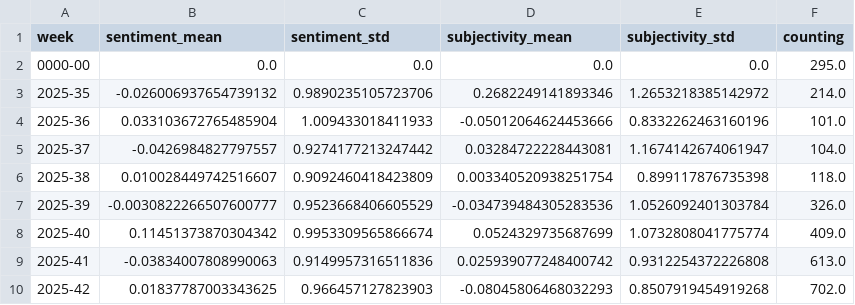
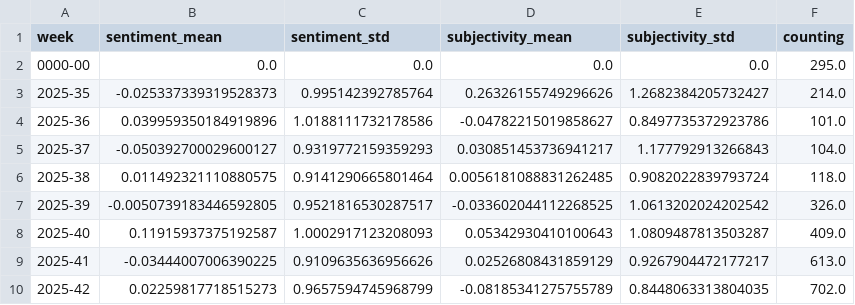
Before and after one commit to ms2329-news/collectionIsComing, a CSV file: csv/sentiments_weeks.csv, drawn as a sheet; only a part is shown; the diff covers the shown part only.

```diff
--- a/csv/sentiments_weeks.csv
+++ b/csv/sentiments_weeks.csv
@@ -2,9 +2,9 @@ week,sentiment_mean,sentiment_std,subjectivity_mean,subjectivity_std,counting
 0000-00,0.0,0.0,0.0,0.0,295.0
-2025-35,-0.026006937654739132,0.9890235105723706,0.2682249141893346,1.2653218385142972,214.0
-2025-36,0.033103672765485904,1.009433018411933,-0.05012064624453666,0.8332262463160196,101.0
-2025-37,-0.0426984827797557,0.9274177213247442,0.03284722228443081,1.1674142674061947,104.0
-2025-38,0.010028449742516607,0.9092460418423809,0.003340520938251754,0.899117876735398,118.0
-2025-39,-0.0030822266507600777,0.9523668406605529,-0.034739484305283536,1.0526092401303784,326.0
-2025-40,0.11451373870304342,0.9953309565866674,0.0524329735687699,1.0732808041775774,409.0
-2025-41,-0.03834007808990063,0.9149957316511836,0.025939077248400742,0.9312254372226808,613.0
-2025-42,0.01837787003343625,0.966457127823903,-0.08045806468032293,0.8507919454919268,702.0
+2025-35,-0.025337339319528373,0.995142392785764,0.26326155749296626,1.2682384205732427,214.0
+2025-36,0.039959350184919896,1.0188111732178586,-0.04782215019858627,0.8497735372923786,101.0
+2025-37,-0.050392700029600127,0.9319772159359293,0.030851453736941217,1.177792913266843,104.0
+2025-38,0.011492321110880575,0.9141290665801464,0.0056181088831262485,0.9082022839793724,118.0
+2025-39,-0.0050739183446592805,0.9521816530287517,-0.033602044112268525,1.0613202024202542,326.0
+2025-40,0.11915937375192587,1.0002917123208093,0.05342930410100643,1.0809487813503287,409.0
+2025-41,-0.03444007006390225,0.9109635636956626,0.02526808431859129,0.9267904472177217,613.0
+2025-42,0.02259817718515273,0.9657594745968799,-0.08185341275755789,0.8448063313804035,702.0
```
Also changed, not shown: 1 added row and 66 edited cells elsewhere in this file, csv/sentiments_days.csv, csv/sentiments_domains.csv, 7 other files.
